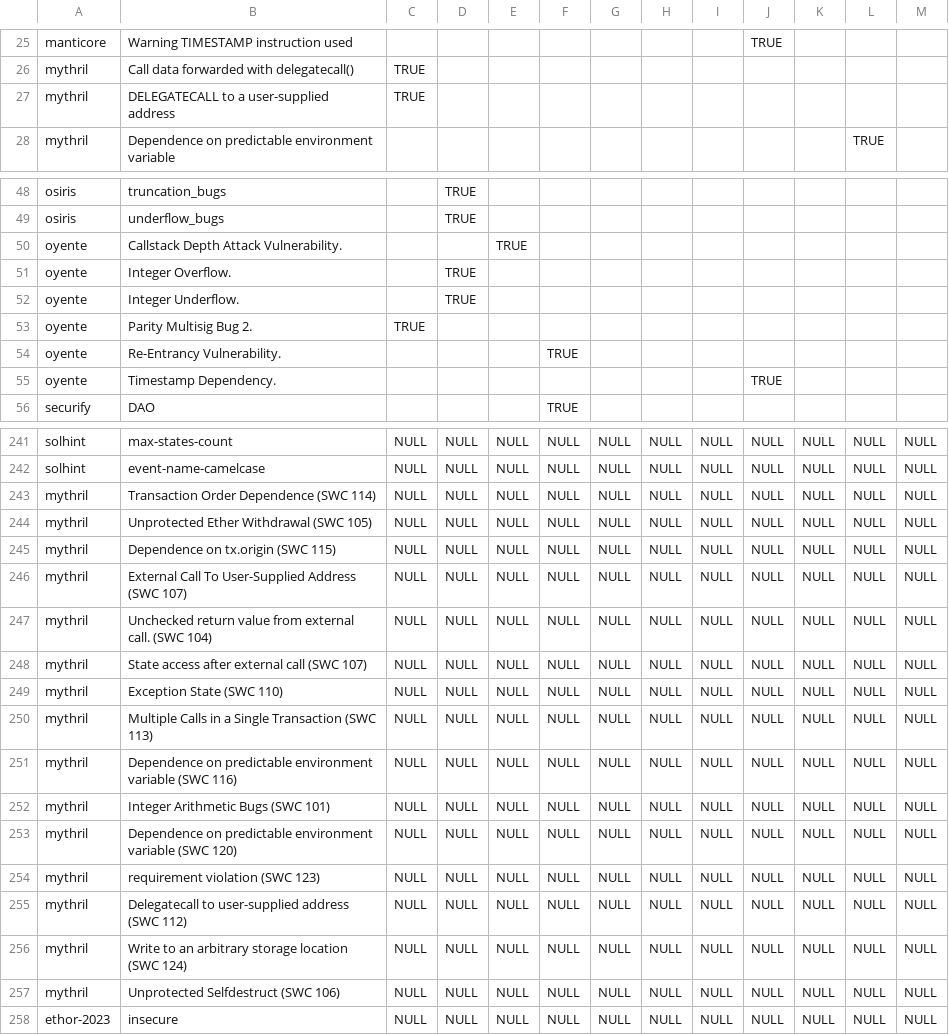
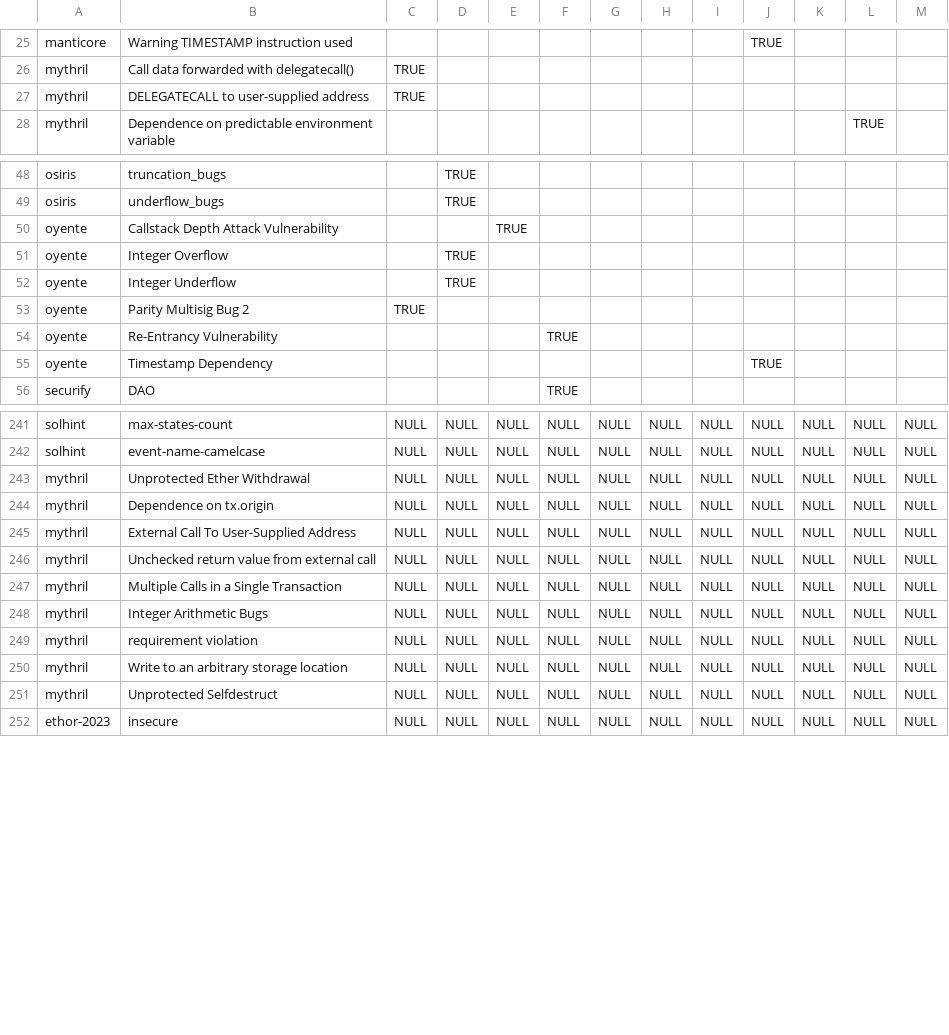
Before and after one commit to NoOne2949/evaluating_smart_contract_detection_tools, a CSV file: smartbugs-results/metadata/vulnerabilities_mapping_rev1.csv, drawn as a sheet; only a part is shown, gaps mark what is left out; the diff covers the shown part only.

Commit message:
updated vulnerability_mapping_rev1 file

```diff
--- a/smartbugs-results/metadata/vulnerabilities_mapping_rev1.csv
+++ b/smartbugs-results/metadata/vulnerabilities_mapping_rev1.csv
@@ -26,3 +26,3 @@ manticore,Warning TIMESTAMP instruction used,,,,,,,,TRUE,,,
 mythril,Call data forwarded with delegatecall(),TRUE,,,,,,,,,,
-mythril,DELEGATECALL to a user-supplied address,TRUE,,,,,,,,,,
+mythril,DELEGATECALL to user-supplied address,TRUE,,,,,,,,,,
 mythril,Dependence on predictable environment variable,,,,,,,,,,TRUE,
@@ -49,8 +49,8 @@ osiris,truncation_bugs,,TRUE,,,,,,,,,
 osiris,underflow_bugs,,TRUE,,,,,,,,,
-oyente,Callstack Depth Attack Vulnerability.,,,TRUE,,,,,,,,
-oyente,Integer Overflow.,,TRUE,,,,,,,,,
-oyente,Integer Underflow.,,TRUE,,,,,,,,,
-oyente,Parity Multisig Bug 2.,TRUE,,,,,,,,,,
-oyente,Re-Entrancy Vulnerability.,,,,TRUE,,,,,,,
-oyente,Timestamp Dependency.,,,,,,,,TRUE,,,
+oyente,Callstack Depth Attack Vulnerability,,,TRUE,,,,,,,,
+oyente,Integer Overflow,,TRUE,,,,,,,,,
+oyente,Integer Underflow,,TRUE,,,,,,,,,
+oyente,Parity Multisig Bug 2,TRUE,,,,,,,,,,
+oyente,Re-Entrancy Vulnerability,,,,TRUE,,,,,,,
+oyente,Timestamp Dependency,,,,,,,,TRUE,,,
 securify,DAO,,,,TRUE,,,,,,,
@@ -242,17 +242,11 @@ solhint,max-states-count,NULL,NULL,NULL,NULL,NULL,NULL,NULL,NULL,NULL,NULL,NULL
 solhint,event-name-camelcase,NULL,NULL,NULL,NULL,NULL,NULL,NULL,NULL,NULL,NULL,NULL
-mythril,Transaction Order Dependence (SWC 114),NULL,NULL,NULL,NULL,NULL,NULL,NULL,NULL,NULL,NULL,NULL
-mythril,Unprotected Ether Withdrawal (SWC 105),NULL,NULL,NULL,NULL,NULL,NULL,NULL,NULL,NULL,NULL,NULL
-mythril,Dependence on tx.origin (SWC 115),NULL,NULL,NULL,NULL,NULL,NULL,NULL,NULL,NULL,NULL,NULL
-mythril,External Call To User-Supplied Address (SWC 107),NULL,NULL,NULL,NULL,NULL,NULL,NULL,NULL,NULL,NULL,NULL
-mythril,Unchecked return value from external call. (SWC 104),NULL,NULL,NULL,NULL,NULL,NULL,NULL,NULL,NULL,NULL,NULL
-mythril,State access after external call (SWC 107),NULL,NULL,NULL,NULL,NULL,NULL,NULL,NULL,NULL,NULL,NULL
-mythril,Exception State (SWC 110),NULL,NULL,NULL,NULL,NULL,NULL,NULL,NULL,NULL,NULL,NULL
-mythril,Multiple Calls in a Single Transaction (SWC 113),NULL,NULL,NULL,NULL,NULL,NULL,NULL,NULL,NULL,NULL,NULL
-mythril,Dependence on predictable environment variable (SWC 116),NULL,NULL,NULL,NULL,NULL,NULL,NULL,NULL,NULL,NULL,NULL
-mythril,Integer Arithmetic Bugs (SWC 101),NULL,NULL,NULL,NULL,NULL,NULL,NULL,NULL,NULL,NULL,NULL
-mythril,Dependence on predictable environment variable (SWC 120),NULL,NULL,NULL,NULL,NULL,NULL,NULL,NULL,NULL,NULL,NULL
-mythril,requirement violation (SWC 123),NULL,NULL,NULL,NULL,NULL,NULL,NULL,NULL,NULL,NULL,NULL
-mythril,Delegatecall to user-supplied address (SWC 112),NULL,NULL,NULL,NULL,NULL,NULL,NULL,NULL,NULL,NULL,NULL
-mythril,Write to an arbitrary storage location (SWC 124),NULL,NULL,NULL,NULL,NULL,NULL,NULL,NULL,NULL,NULL,NULL
-mythril,Unprotected Selfdestruct (SWC 106),NULL,NULL,NULL,NULL,NULL,NULL,NULL,NULL,NULL,NULL,NULL
+mythril,Unprotected Ether Withdrawal,NULL,NULL,NULL,NULL,NULL,NULL,NULL,NULL,NULL,NULL,NULL
+mythril,Dependence on tx.origin,NULL,NULL,NULL,NULL,NULL,NULL,NULL,NULL,NULL,NULL,NULL
+mythril,External Call To User-Supplied Address,NULL,NULL,NULL,NULL,NULL,NULL,NULL,NULL,NULL,NULL,NULL
+mythril,Unchecked return value from external call,NULL,NULL,NULL,NULL,NULL,NULL,NULL,NULL,NULL,NULL,NULL
+mythril,Multiple Calls in a Single Transaction,NULL,NULL,NULL,NULL,NULL,NULL,NULL,NULL,NULL,NULL,NULL
+mythril,Integer Arithmetic Bugs,NULL,NULL,NULL,NULL,NULL,NULL,NULL,NULL,NULL,NULL,NULL
+mythril,requirement violation,NULL,NULL,NULL,NULL,NULL,NULL,NULL,NULL,NULL,NULL,NULL
+mythril,Write to an arbitrary storage location,NULL,NULL,NULL,NULL,NULL,NULL,NULL,NULL,NULL,NULL,NULL
+mythril,Unprotected Selfdestruct,NULL,NULL,NULL,NULL,NULL,NULL,NULL,NULL,NULL,NULL,NULL
 ethor-2023,insecure,NULL,NULL,NULL,NULL,NULL,NULL,NULL,NULL,NULL,NULL,NULL
```
Also changed, not shown: 11 added rows elsewhere in this file.
